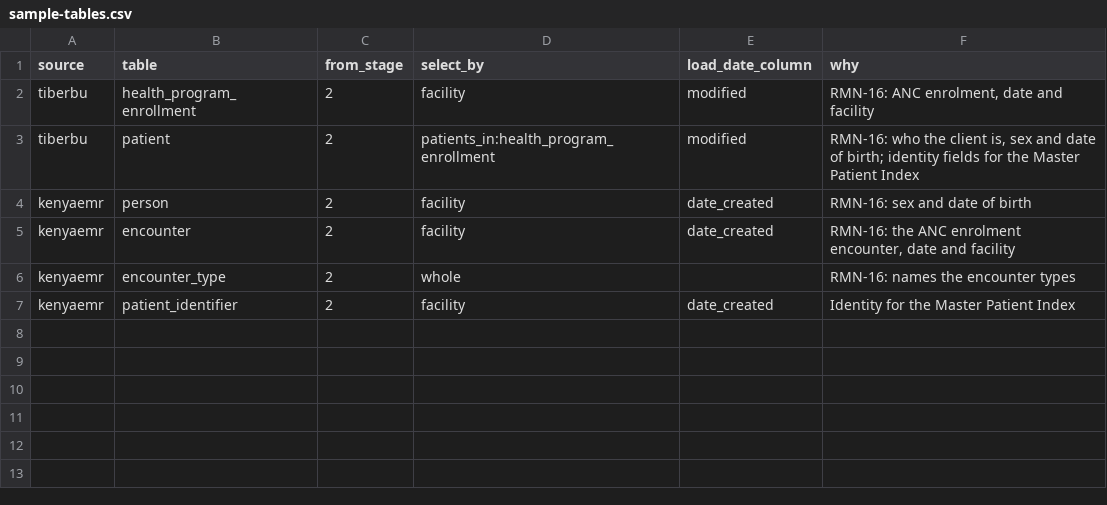
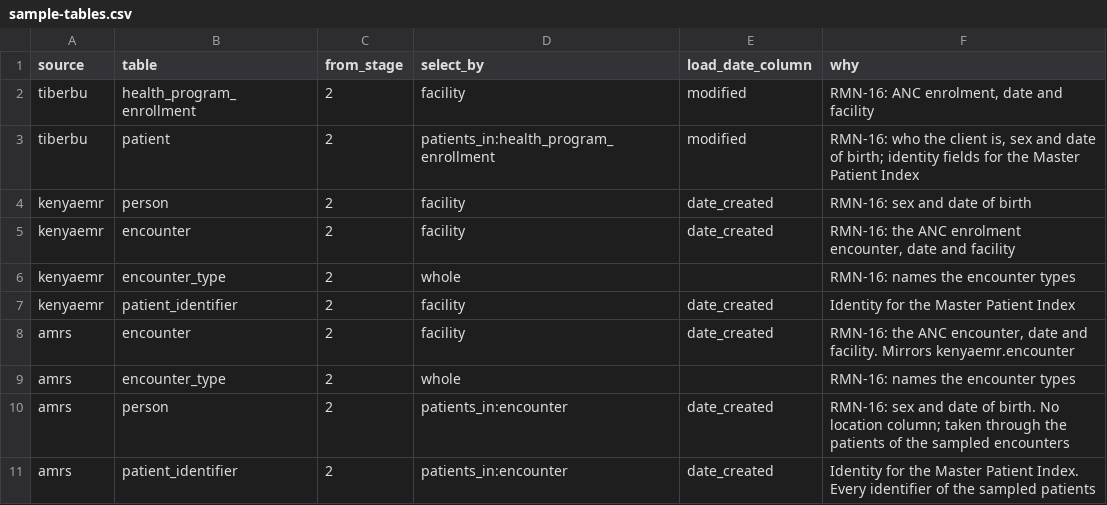
Before and after one commit to koskedk/ndl-info, a CSV file: poc/source-sample/sample-tables.csv, drawn as a sheet.

```diff
--- a/poc/source-sample/sample-tables.csv
+++ b/poc/source-sample/sample-tables.csv
@@ -7 +7,5 @@ kenyaemr,encounter_type,2,whole,,RMN-16: names the encounter types
 kenyaemr,patient_identifier,2,facility,date_created,Identity for the Master Patient Index
+amrs,encounter,2,facility,date_created,"RMN-16: the ANC encounter, date and facility. Mirrors kenyaemr.encounter"
+amrs,encounter_type,2,whole,,RMN-16: names the encounter types
+amrs,person,2,patients_in:encounter,date_created,RMN-16: sex and date of birth. No location column; taken through the patients of the sampled encounters
+amrs,patient_identifier,2,patients_in:encounter,date_created,Identity for the Master Patient Index. Every identifier of the sampled patients
```
Also changed, not shown: poc/source-sample/column-rules.csv, 13 other files.
